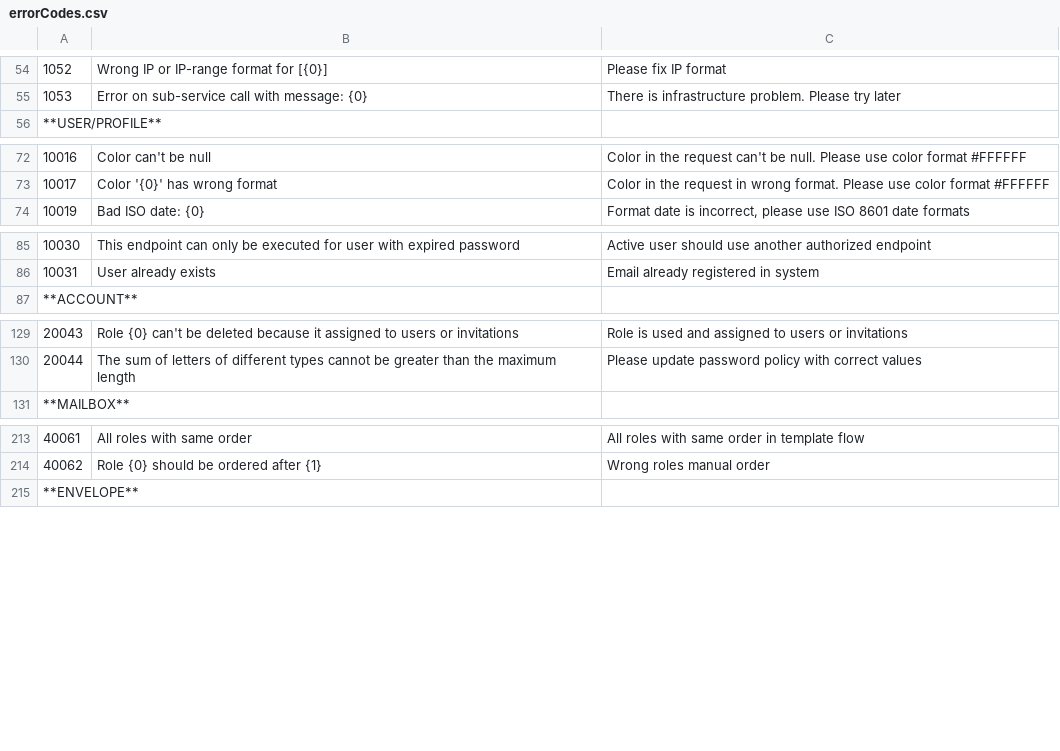
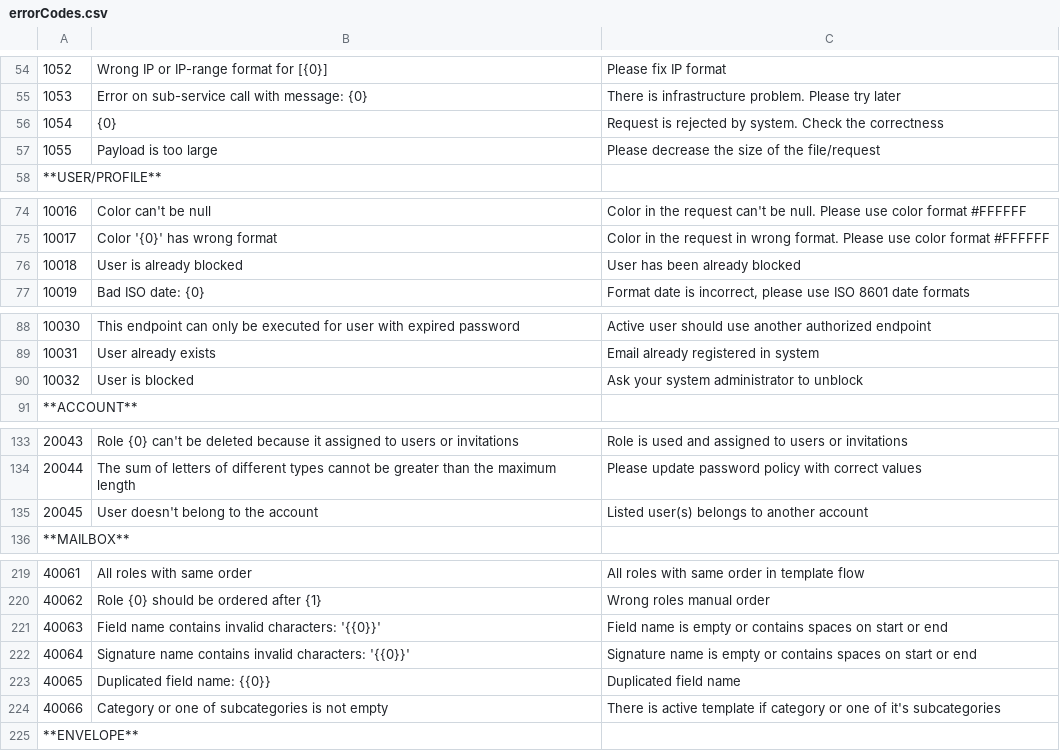
Before and after one commit to jecksolovyev/io.centredo.docs, a CSV file: docs/source/pages/errorCodes/errorCodes.csv, drawn as a sheet; only a part is shown, gaps mark what is left out; the diff covers the shown part only.

```diff
--- a/docs/source/pages/errorCodes/errorCodes.csv
+++ b/docs/source/pages/errorCodes/errorCodes.csv
@@ -55,2 +55,4 @@
 1053,Error on sub-service call with message: {0},There is infrastructure problem. Please try later
+1054,{0},Request is rejected by system. Check the correctness
+1055,Payload is too large,Please decrease the size of the file/request
 **USER/PROFILE**,,
@@ -73,2 +75,3 @@
 10017,"Color '{0}' has wrong format",Color in the request in wrong format. Please use color format #FFFFFF
+10018,User is already blocked,User has been already blocked
 10019,Bad ISO date: {0},"Format date is incorrect, please use ISO 8601 date formats"
@@ -86,2 +89,3 @@
 10031,User already exists,Email already registered in system
+10032,User is blocked,Ask your system administrator to unblock
 **ACCOUNT**,,
@@ -130,2 +134,3 @@
 20044,The sum of letters of different types cannot be greater than the maximum length,Please update password policy with correct values
+20045,"User doesn't belong to the account",Listed user(s) belongs to another account
 **MAILBOX**,,
@@ -214,2 +220,6 @@
 40062,Role {0} should be ordered after {1},Wrong roles manual order
+40063,"Field name contains invalid characters: '{{0}}'",Field name is empty or contains spaces on start or end
+40064,"Signature name contains invalid characters: '{{0}}'",Signature name is empty or contains spaces on start or end
+40065,Duplicated field name: {{0}},Duplicated field name
+40066,Category or onе of subcategories is not empty,"There is active template if category or one of it's subcategories"
 **ENVELOPE**,,
```
Also changed, not shown: 1 added row, 1 removed row and 2 edited cells elsewhere in this file, 5 other files.
